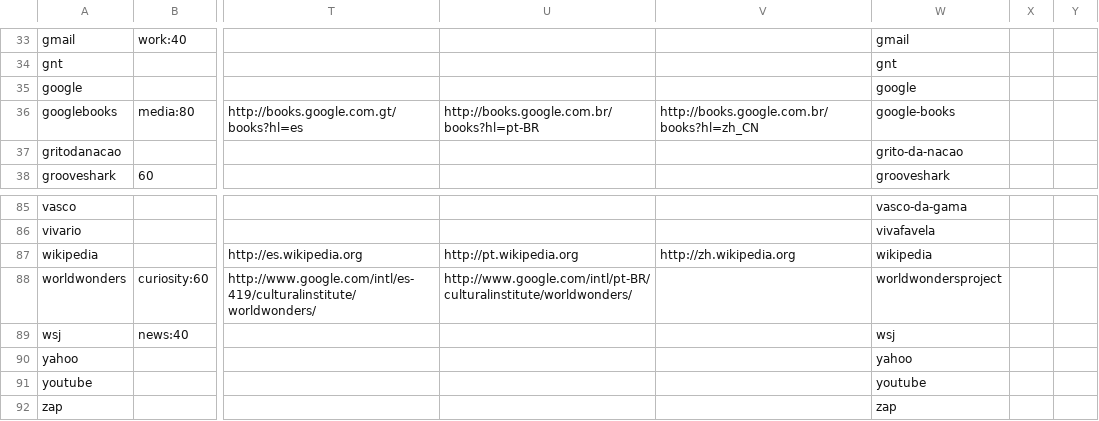
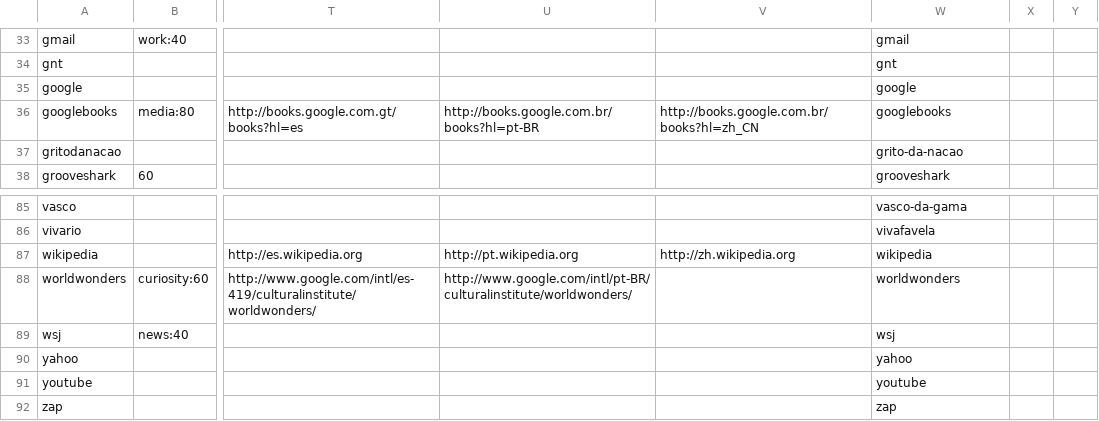
Before and after one commit to endlessm/eos-theme, a CSV file: desktop/links.csv, drawn as a sheet; only a part is shown, gaps mark what is left out; the diff names each change by its address in the sheet, - before the commit and + after, or states it on an @@ line.

Commit message:
Rename icons for googlebooks and worldwonders
Make the deskstop files use the link ID as the name for the icons,
for compatibility with the CMS.
Remove the extra copy of these icons that had the old name.

[endlessm/eos-shell#1237]

```diff
--- a/desktop/links.csv
+++ b/desktop/links.csv
-W36: google-books
+W36: googlebooks
-W88: worldwondersproject
+W88: worldwonders
```
Also changed, not shown: 2 other files.
